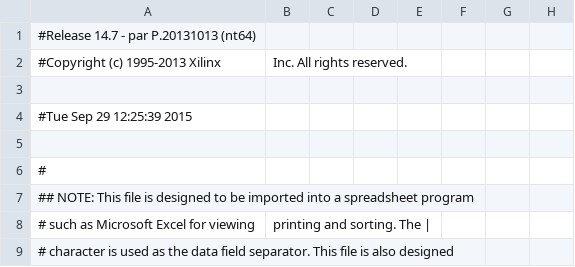
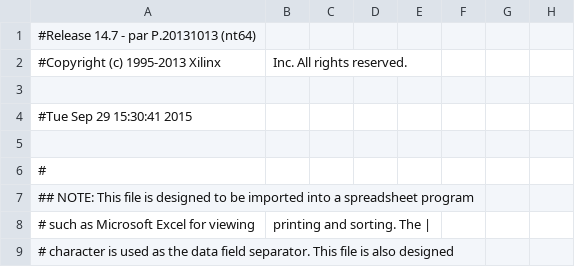
Before and after one commit to kalvin66rocks/CMPEN371, a CSV file: Lab04/Lab04_kjb5568_rjl5336/lab04_kjb5568_rjl5336_pad.csv, drawn as a sheet; only a part is shown; the diff names each change by its address in the sheet, - before the commit and + after, or states it on an @@ line.

```diff
--- a/Lab04/Lab04_kjb5568_rjl5336/lab04_kjb5568_rjl5336_pad.csv
+++ b/Lab04/Lab04_kjb5568_rjl5336/lab04_kjb5568_rjl5336_pad.csv
-A4: #Tue Sep 29 12:25:39 2015
+A4: #Tue Sep 29 15:30:41 2015
```
Also changed, not shown: 44 other files.
